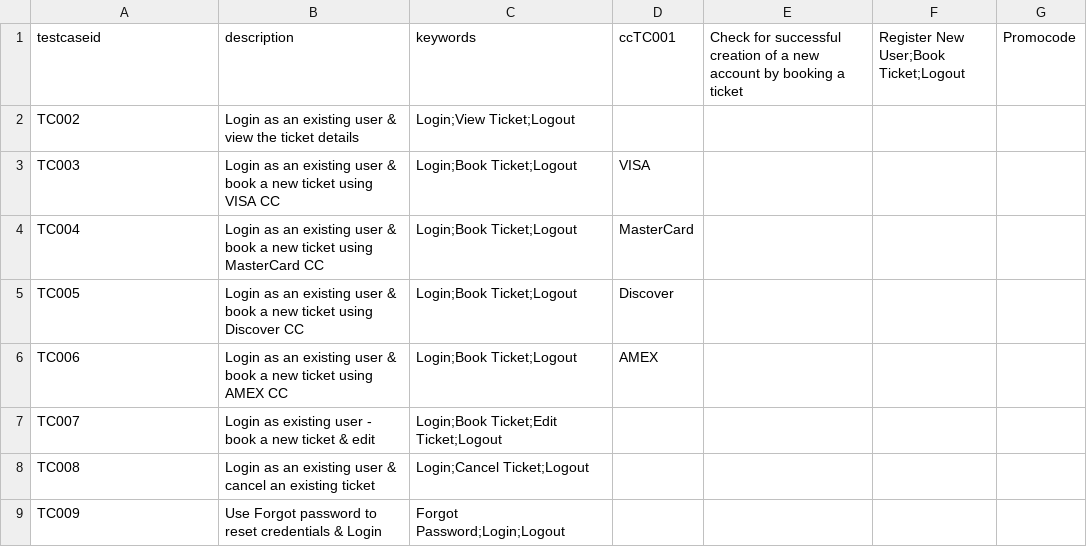
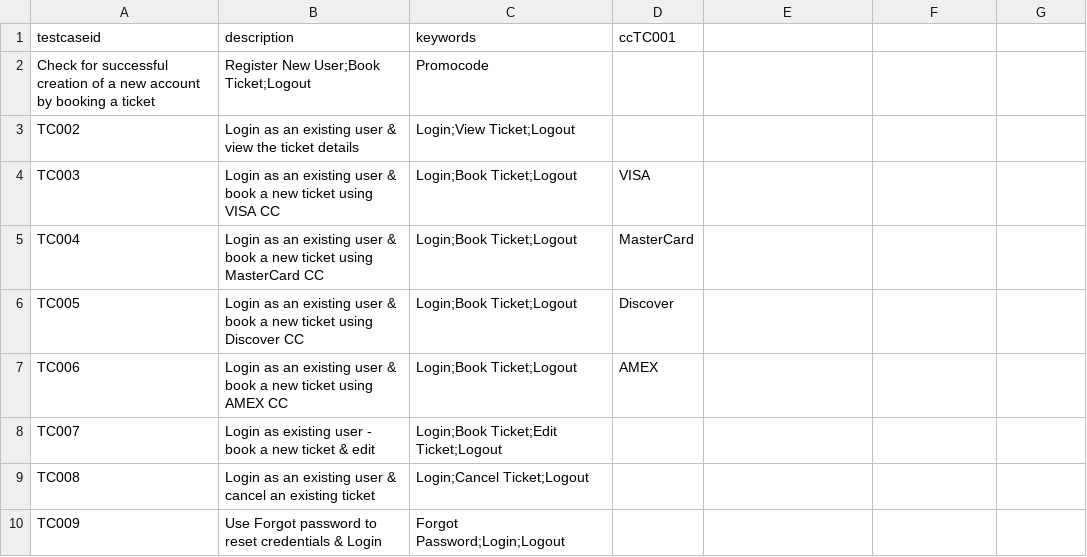
Before and after one commit to Dicondur/jmeter-keyword-driven, a CSV file: testcases.csv, drawn as a sheet.

Commit message:
Update testcases.csv

```diff
--- a/testcases.csv
+++ b/testcases.csv
@@ -1,2 +1,3 @@
-testcaseid,description,keywords,ccTC001,Check for successful creation of a new account by booking a ticket,Register New User;Book Ticket;Logout,Promocode
+testcaseid,description,keywords,ccTC001,
+Check for successful creation of a new account by booking a ticket,Register New User;Book Ticket;Logout,Promocode
 TC002,Login as an existing user & view the ticket details,Login;View Ticket;Logout,
```
